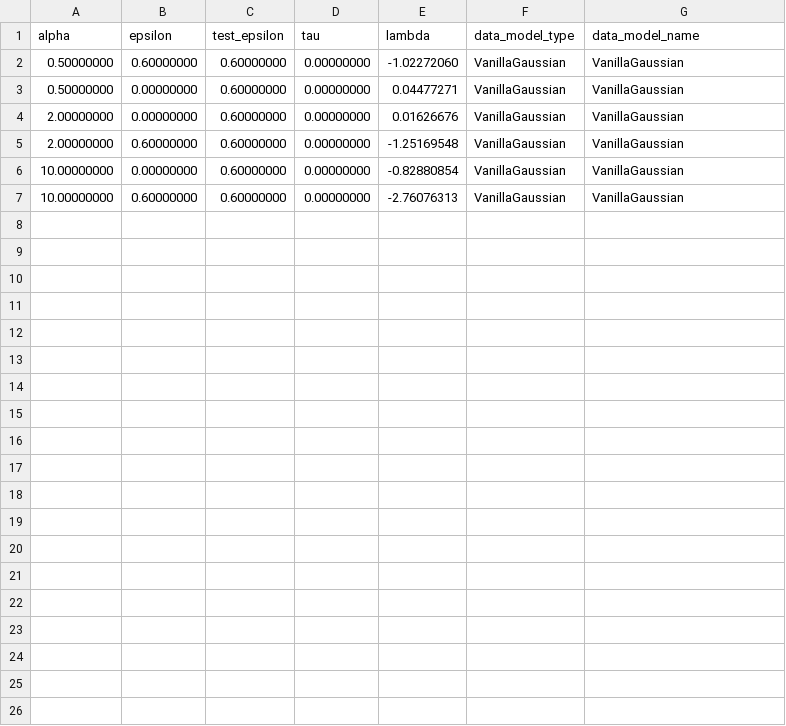
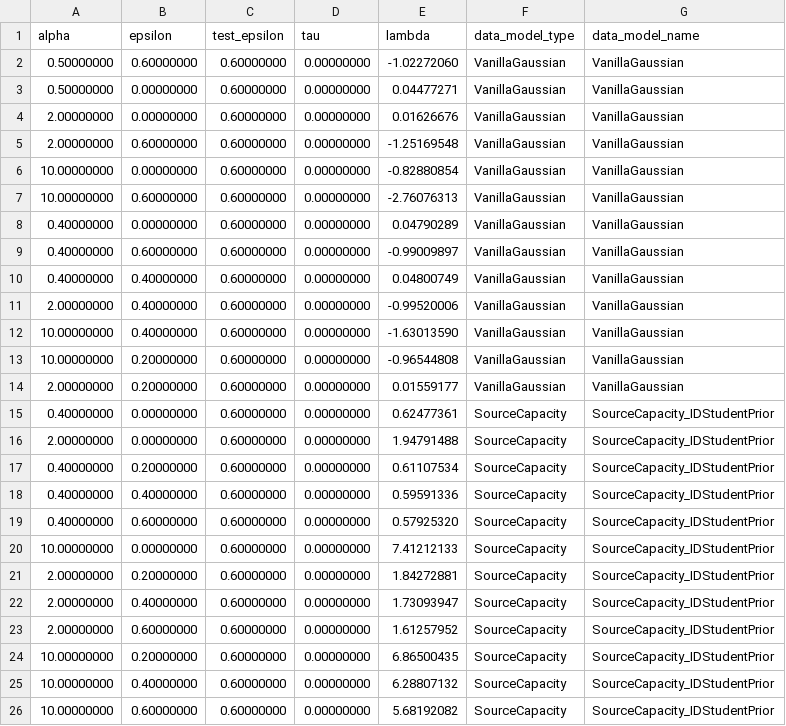
Before and after one commit to Yezat/TPIV---Logistic-Classification, a CSV file: experiments/optimal_adversarial_lambdas.csv, drawn as a sheet.

Commit message:
new optimal lambdas

```diff
--- a/experiments/optimal_adversarial_lambdas.csv
+++ b/experiments/optimal_adversarial_lambdas.csv
@@ -7 +7,20 @@ alpha,epsilon,test_epsilon,tau,lambda,data_model_type,data_model_name
 10.00000000,0.60000000,0.60000000,0.00000000,-2.76076313,VanillaGaussian,VanillaGaussian
+0.40000000,0.00000000,0.60000000,0.00000000,0.04790289,VanillaGaussian,VanillaGaussian
+0.40000000,0.60000000,0.60000000,0.00000000,-0.99009897,VanillaGaussian,VanillaGaussian
+0.40000000,0.40000000,0.60000000,0.00000000,0.04800749,VanillaGaussian,VanillaGaussian
+2.00000000,0.40000000,0.60000000,0.00000000,-0.99520006,VanillaGaussian,VanillaGaussian
+10.00000000,0.40000000,0.60000000,0.00000000,-1.63013590,VanillaGaussian,VanillaGaussian
+10.00000000,0.20000000,0.60000000,0.00000000,-0.96544808,VanillaGaussian,VanillaGaussian
+2.00000000,0.20000000,0.60000000,0.00000000,0.01559177,VanillaGaussian,VanillaGaussian
+0.40000000,0.00000000,0.60000000,0.00000000,0.62477361,SourceCapacity,SourceCapacity_IDStudentPrior
+2.00000000,0.00000000,0.60000000,0.00000000,1.94791488,SourceCapacity,SourceCapacity_IDStudentPrior
+0.40000000,0.20000000,0.60000000,0.00000000,0.61107534,SourceCapacity,SourceCapacity_IDStudentPrior
+0.40000000,0.40000000,0.60000000,0.00000000,0.59591336,SourceCapacity,SourceCapacity_IDStudentPrior
+0.40000000,0.60000000,0.60000000,0.00000000,0.57925320,SourceCapacity,SourceCapacity_IDStudentPrior
+10.00000000,0.00000000,0.60000000,0.00000000,7.41212133,SourceCapacity,SourceCapacity_IDStudentPrior
+2.00000000,0.20000000,0.60000000,0.00000000,1.84272881,SourceCapacity,SourceCapacity_IDStudentPrior
+2.00000000,0.40000000,0.60000000,0.00000000,1.73093947,SourceCapacity,SourceCapacity_IDStudentPrior
+2.00000000,0.60000000,0.60000000,0.00000000,1.61257952,SourceCapacity,SourceCapacity_IDStudentPrior
+10.00000000,0.20000000,0.60000000,0.00000000,6.86500435,SourceCapacity,SourceCapacity_IDStudentPrior
+10.00000000,0.40000000,0.60000000,0.00000000,6.28807132,SourceCapacity,SourceCapacity_IDStudentPrior
+10.00000000,0.60000000,0.60000000,0.00000000,5.68192082,SourceCapacity,SourceCapacity_IDStudentPrior
```
Also changed, not shown: 1 other file.
